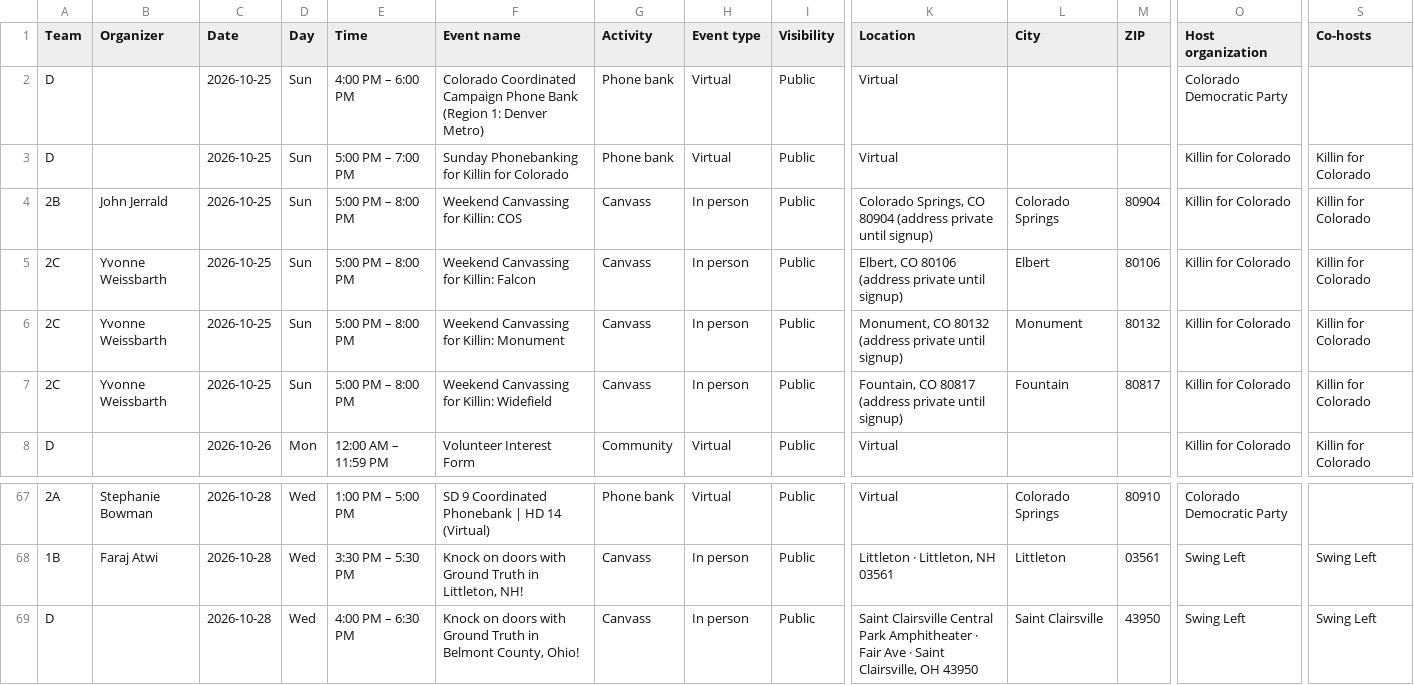
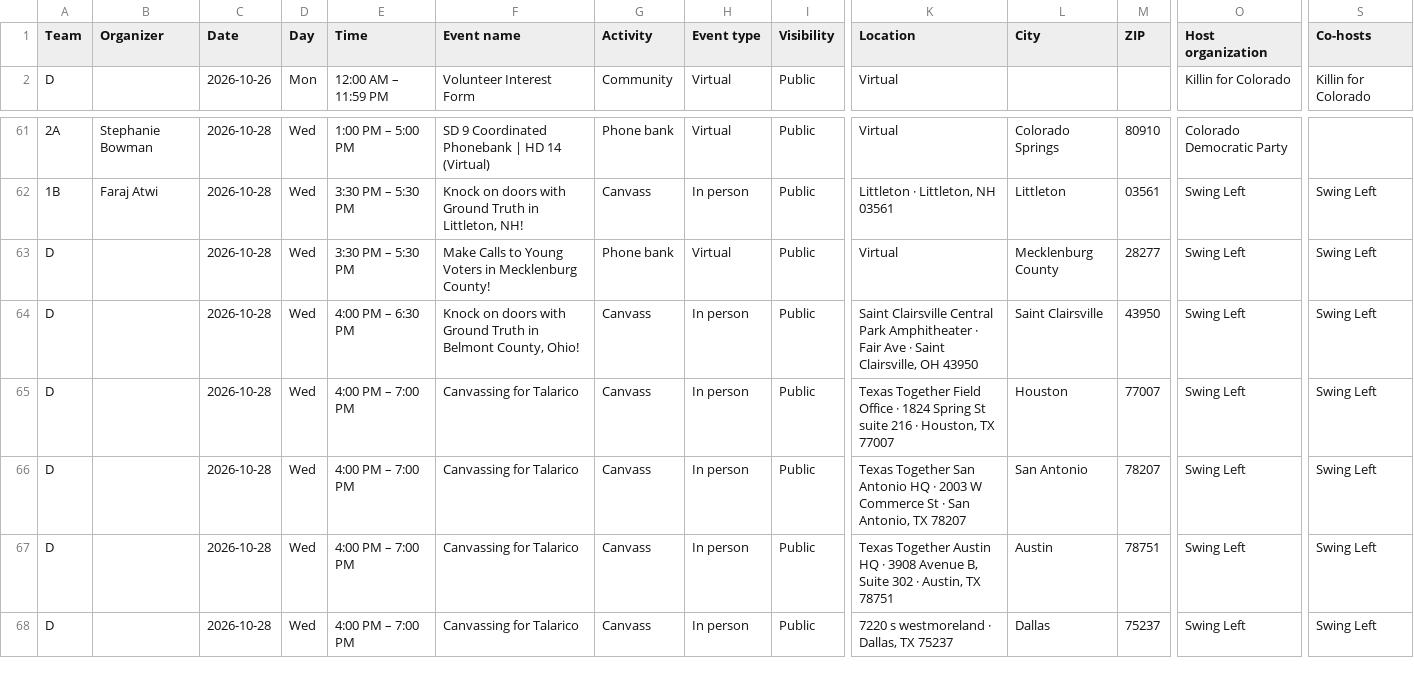
Before and after one commit to sierrarodriguez0507/regionsmap, a CSV file: event-list.csv, drawn as a sheet; only a part is shown, gaps mark what is left out; the shorter side is filled out with more unchanged rows; removed rows and columns are numbered as before the commit, all else as after; rows hold the shown columns only; the diff names each change by its address in the sheet, - before the commit and + after, or states it on an @@ line.

Commit message:
Update Mobilize events

```diff
--- a/event-list.csv
+++ b/event-list.csv
-row 2: D |  | 2026-10-25 | Sun | 4:00 PM – 6:00 PM | Colorado Coordinated Campaign Phone Bank (Region 1: Denver Metro) | Phone bank | Virtual | Public | Virtual |  |  | Colorado Democratic Party
-row 3: D |  | 2026-10-25 | Sun | 5:00 PM – 7:00 PM | Sunday Phonebanking for Killin for Colorado | Phone bank | Virtual | Public | Virtual |  |  | Killin for Colorado | Killin for Colorado
-row 4: 2B | John Jerrald | 2026-10-25 | Sun | 5:00 PM – 8:00 PM | Weekend Canvassing for Killin: COS | Canvass | In person | Public | Colorado Springs, CO 80904 (address private until signup) | Colorado Springs | 80904 | Killin for Colorado | Killin for Colorado
-row 5: 2C | Yvonne Weissbarth | 2026-10-25 | Sun | 5:00 PM – 8:00 PM | Weekend Canvassing for Killin: Falcon | Canvass | In person | Public | Elbert, CO 80106 (address private until signup) | Elbert | 80106 | Killin for Colorado | Killin for Colorado
-row 6: 2C | Yvonne Weissbarth | 2026-10-25 | Sun | 5:00 PM – 8:00 PM | Weekend Canvassing for Killin: Monument | Canvass | In person | Public | Monument, CO 80132 (address private until signup) | Monument | 80132 | Killin for Colorado | Killin for Colorado
-row 7: 2C | Yvonne Weissbarth | 2026-10-25 | Sun | 5:00 PM – 8:00 PM | Weekend Canvassing for Killin: Widefield | Canvass | In person | Public | Fountain, CO 80817 (address private until signup) | Fountain | 80817 | Killin for Colorado | Killin for Colorado
+row 63: D |  | 2026-10-28 | Wed | 3:30 PM – 5:30 PM | Make Calls to Young Voters in Mecklenburg County! | Phone bank | Virtual | Public | Virtual | Mecklenburg County | 28277 | Swing Left | Swing Left
```
Also changed, not shown: 2 other files.
